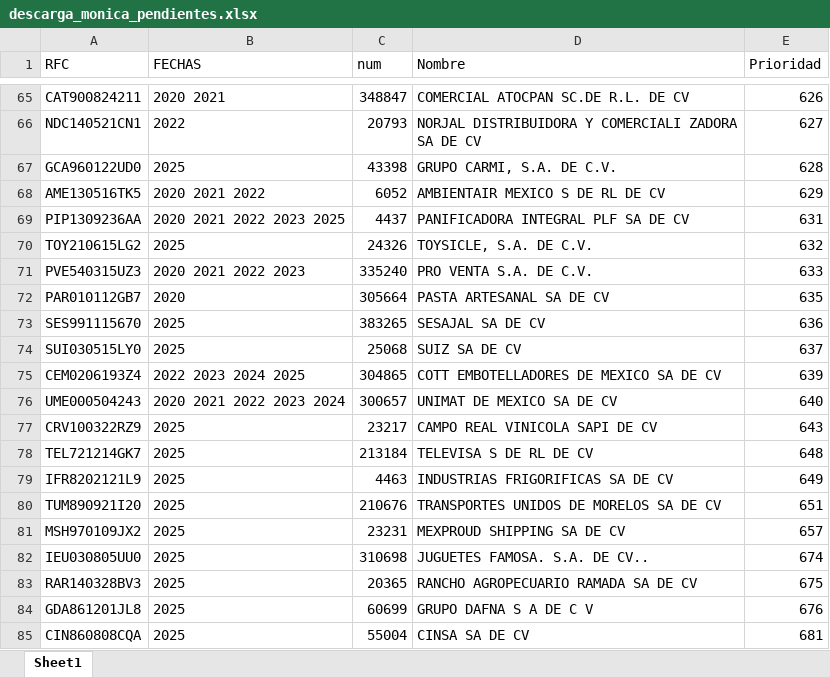
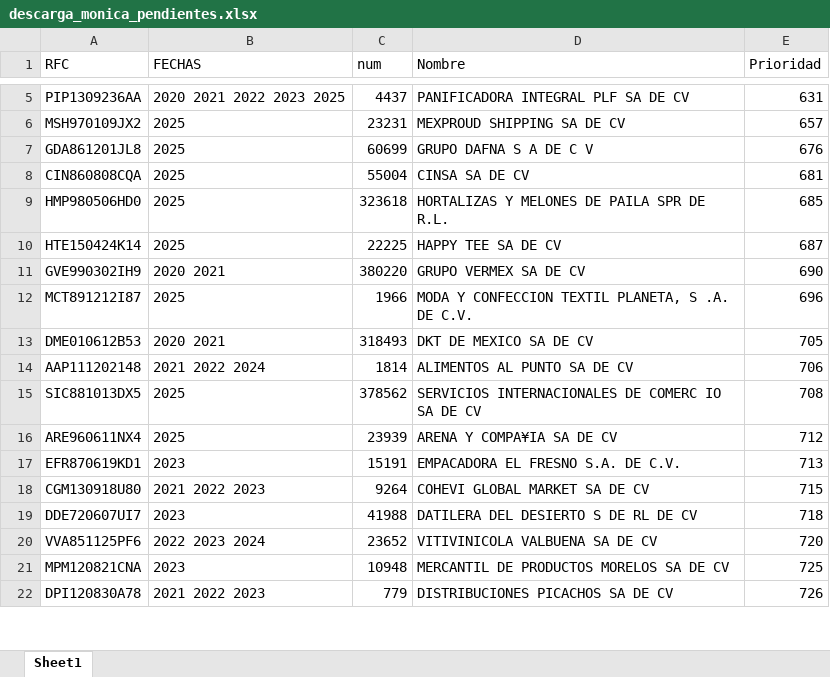
Before and after one commit to oscarpineda-prgx/Automation-Cobros, an Excel workbook: descarga_monica_pendientes.xlsx, sheet Sheet1, drawn as a sheet; only a part is shown, gaps mark what is left out; the shorter side is filled out with more unchanged rows; values as stored, in another font and other column widths than the file's, no borders; the diff covers the shown part only; the diff names each change by its address in the sheet, - before the commit and + after, or states it on an @@ line.

```diff
--- a/descarga_monica_pendientes.xlsx (sheet Sheet1)
+++ b/descarga_monica_pendientes.xlsx (sheet Sheet1)
-row 65: CAT900824211 | 2020 2021 | 348847 | COMERCIAL ATOCPAN SC.DE R.L. DE CV | 626
-row 66: NDC140521CN1 | 2022 | 20793 | NORJAL DISTRIBUIDORA Y COMERCIALI ZADORA SA DE CV | 627
-row 67: GCA960122UD0 | 2025 | 43398 | GRUPO CARMI, S.A. DE C.V. | 628
-row 68: AME130516TK5 | 2020 2021 2022 | 6052 | AMBIENTAIR MEXICO S DE RL DE CV | 629
-row 70: TOY210615LG2 | 2025 | 24326 | TOYSICLE, S.A. DE C.V. | 632
-row 71: PVE540315UZ3 | 2020 2021 2022 2023 | 335240 | PRO VENTA S.A. DE C.V. | 633
-row 72: PAR010112GB7 | 2020 | 305664 | PASTA ARTESANAL SA DE CV | 635
-row 73: SES991115670 | 2025 | 383265 | SESAJAL SA DE CV | 636
-row 74: SUI030515LY0 | 2025 | 25068 | SUIZ SA DE CV | 637
-row 75: CEM0206193Z4 | 2022 2023 2024 2025 | 304865 | COTT EMBOTELLADORES DE MEXICO SA DE CV | 639
-row 76: UME000504243 | 2020 2021 2022 2023 2024 | 300657 | UNIMAT DE MEXICO SA DE CV | 640
-row 77: CRV100322RZ9 | 2025 | 23217 | CAMPO REAL VINICOLA SAPI DE CV | 643
-row 78: TEL721214GK7 | 2025 | 213184 | TELEVISA S DE RL DE CV | 648
-row 79: IFR8202121L9 | 2025 | 4463 | INDUSTRIAS FRIGORIFICAS SA DE CV | 649
-row 80: TUM890921I20 | 2025 | 210676 | TRANSPORTES UNIDOS DE MORELOS SA DE CV | 651
-row 82: IEU030805UU0 | 2025 | 310698 | JUGUETES FAMOSA. S.A. DE CV.. | 674
-row 83: RAR140328BV3 | 2025 | 20365 | RANCHO AGROPECUARIO RAMADA SA DE CV | 675
```
Also changed, not shown: 60 removed rows and 1 edited cell elsewhere in this sheet, reporte_monica_extranjeros.xlsx, 35 other files.
